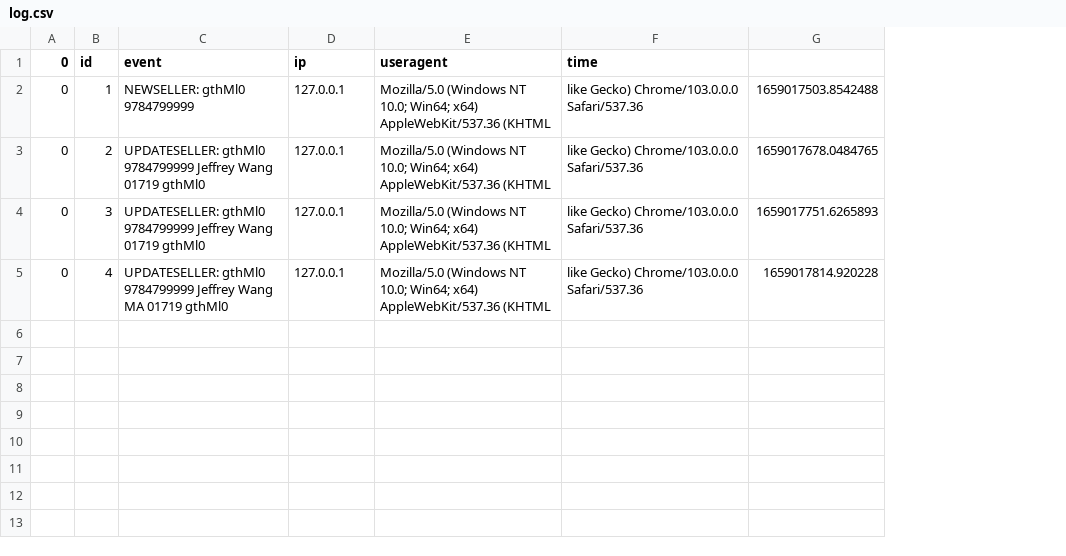
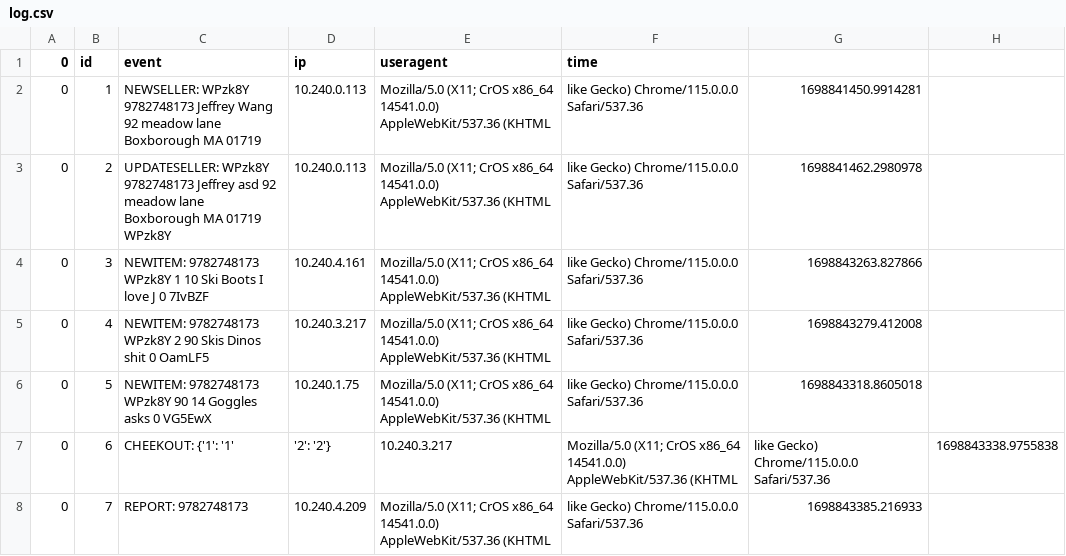
Before and after one commit to JeffreyWangDev/Campton, a CSV file: download/log.csv, drawn as a sheet; removed rows and columns are numbered as before the commit, all else as after; the diff names each change by its address in the sheet, - before the commit and + after, or states it on an @@ line.

```diff
--- a/download/log.csv
+++ b/download/log.csv
-column G, rows 2-5: 1659017503.8542488 | 1659017678.0484765 | 1659017751.6265893 | 1659017814.920228
+column G, rows 2-5: 1698841450.9914281 | 1698841462.2980978 | 1698843263.827866 | 1698843279.412008
+column H, empty
-C2 (event): NEWSELLER: gthMl0 9784799999
+C2 (event): NEWSELLER: WPzk8Y 9782748173 Jeffrey Wang 92 meadow lane Boxborough MA 01719
-D2:D3 (ip): 127.0.0.1
+D2:D3 (ip): 10.240.0.113
-E2:E5 (useragent): Mozilla/5.0 (Windows NT 10.0; Win64; x64) AppleWebKit/537.36 (KHTML
+E2:E5 (useragent): Mozilla/5.0 (X11; CrOS x86_64 14541.0.0) AppleWebKit/537.36 (KHTML
-F2:F5 (time): like Gecko) Chrome/103.0.0.0 Safari/537.36
+F2:F5 (time): like Gecko) Chrome/115.0.0.0 Safari/537.36
-C3 (event): UPDATESELLER: gthMl0 9784799999 Jeffrey Wang 01719 gthMl0
+C3 (event): UPDATESELLER: WPzk8Y 9782748173 Jeffrey asd 92 meadow lane Boxborough MA 01719 WPzk8Y
-C4 (event): UPDATESELLER: gthMl0 9784799999 Jeffrey Wang 01719 gthMl0
+C4 (event): NEWITEM: 9782748173 WPzk8Y 1 10 Ski Boots I love J 0 7IvBZF
-D4 (ip): 127.0.0.1
+D4 (ip): 10.240.4.161
-C5 (event): UPDATESELLER: gthMl0 9784799999 Jeffrey Wang MA 01719 gthMl0
+C5 (event): NEWITEM: 9782748173 WPzk8Y 2 90 Skis Dinos shit 0 OamLF5
-D5 (ip): 127.0.0.1
+D5 (ip): 10.240.3.217
+row 6: 0 | 5 | NEWITEM: 9782748173 WPzk8Y 90 14 Goggles asks 0 VG5EwX | 10.240.1.75 | Mozilla/5.0 (X11; CrOS x86_64 14541.0.0) AppleWebKit/537.36 (KHTML | like Gecko) Chrome/115.0.0.0 Safari/537.36 | 1698843318.8605018
+row 7: 0 | 6 | CHEEKOUT: {'1': '1' | '2': '2'} | 10.240.3.217 | Mozilla/5.0 (X11; CrOS x86_64 14541.0.0) AppleWebKit/537.36 (KHTML | like Gecko) Chrome/115.0.0.0 Safari/537.36 | 1698843338.9755838
+row 8: 0 | 7 | REPORT: 9782748173 | 10.240.4.209 | Mozilla/5.0 (X11; CrOS x86_64 14541.0.0) AppleWebKit/537.36 (KHTML | like Gecko) Chrome/115.0.0.0 Safari/537.36 | 1698843385.216933
```
Also changed, not shown: 20 other files.
